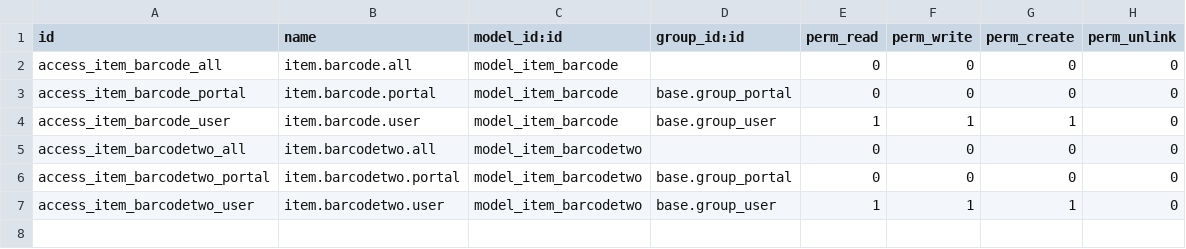
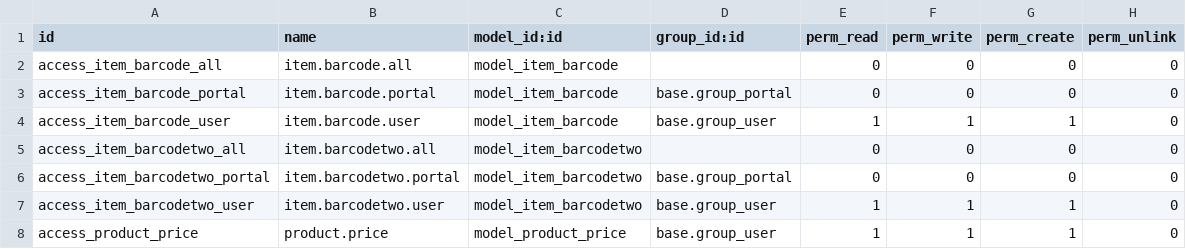
Before and after one commit to Palmtreeodoo/palmtree, a CSV file: palmtree_weightscale/security/ir.model.access.csv, drawn as a sheet.

```diff
--- a/palmtree_weightscale/security/ir.model.access.csv
+++ b/palmtree_weightscale/security/ir.model.access.csv
@@ -7 +7,2 @@ access_item_barcodetwo_portal,item.barcodetwo.portal,model_item_barcodetwo,base.
 access_item_barcodetwo_user,item.barcodetwo.user,model_item_barcodetwo,base.group_user,1,1,1,0
+access_product_price,product.price,model_product_price,base.group_user,1,1,1,0
```
Also changed, not shown: 25 other files.
